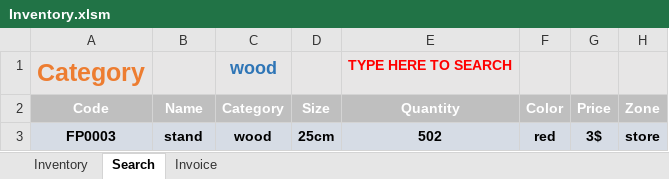
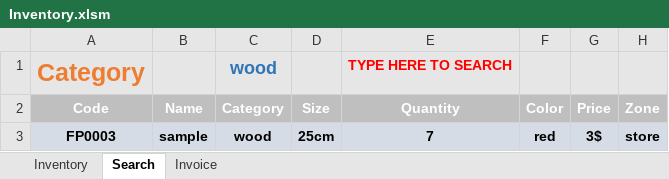
Before and after one commit to FlowerSystem-lb/inventorysystem, an Excel workbook: Inventory.xlsm, sheet Search, drawn as a sheet; only a part is shown; values as stored, in another font and other column widths than the file's, no borders; charts and pictures not drawn; the diff names each change by its address in the sheet, - before the commit and + after, or states it on an @@ line.

```diff
--- a/Inventory.xlsm (sheet Search)
+++ b/Inventory.xlsm (sheet Search)
-B3: stand
+B3: sample
-E3: 502
+E3: 7
```
Also changed, not shown: sheet Inventory, sheet Invoice, 2 other files.
